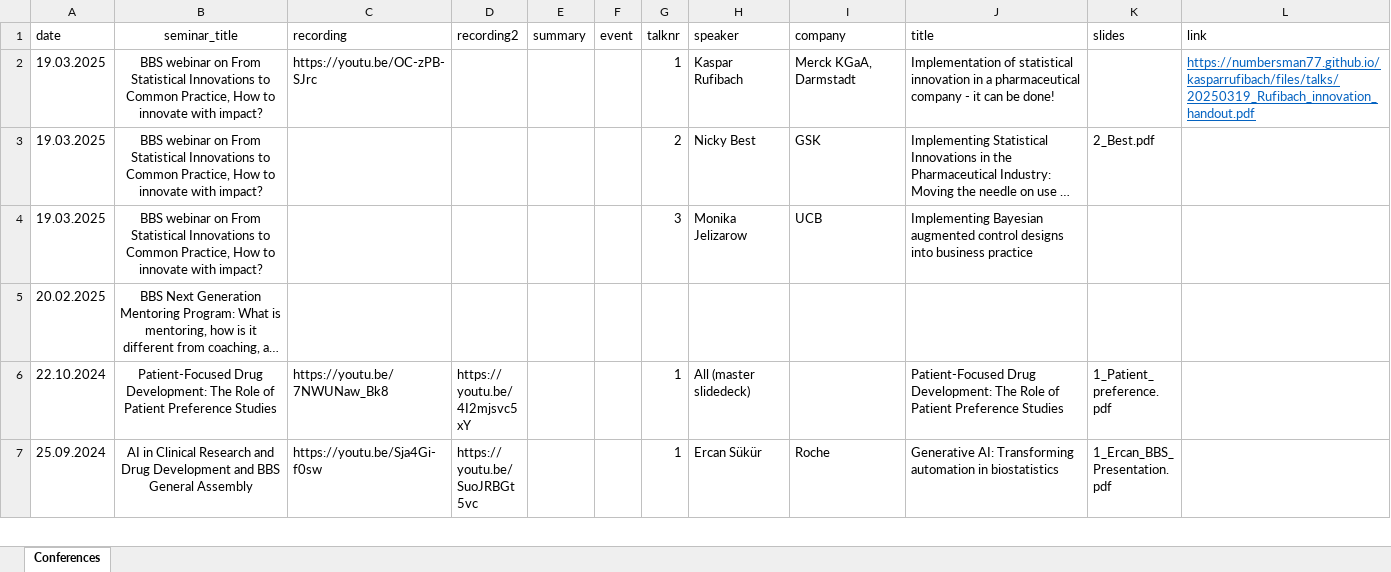
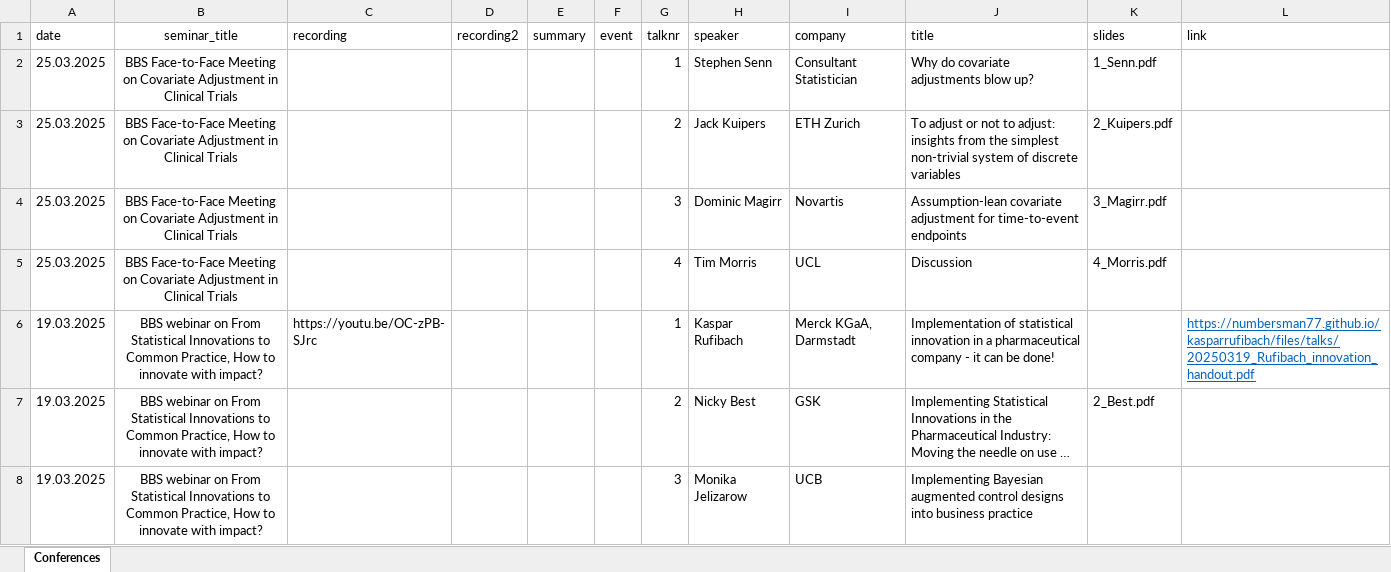
Before and after one commit to baselbiometrics/home, an Excel workbook: data/seminars.xlsx, sheet Conferences, drawn as a sheet; only a part is shown; the shorter side is filled out with more unchanged rows; long unchanged cells end in …; values as stored, in another font and other column widths than the file's, no borders; charts and pictures not drawn; the diff names each change by its address in the sheet, - before the commit and + after, or states it on an @@ line.

Commit message:
added slides for BBS Face-to-Face Meeting on Covariate Adjustment in Clinical Trials

```diff
--- a/data/seminars.xlsx (sheet Conferences)
+++ b/data/seminars.xlsx (sheet Conferences)
+row 2: 25.03.2025 | BBS Face-to-Face Meeting on Covariate Adjustment in Clinical Trials |  |  |  |  | 1 | Stephen Senn | Consultant Statistician | Why do covariate adjustments blow up? | 1_Senn.pdf
+row 3: 25.03.2025 | BBS Face-to-Face Meeting on Covariate Adjustment in Clinical Trials |  |  |  |  | 2 | Jack Kuipers | ETH Zurich | To adjust or not to adjust: insights from the simplest non-trivial system of discrete variables | 2_Kuipers.pdf
+row 4: 25.03.2025 | BBS Face-to-Face Meeting on Covariate Adjustment in Clinical Trials |  |  |  |  | 3 | Dominic Magirr | Novartis | Assumption-lean covariate adjustment for time-to-event endpoints | 3_Magirr.pdf
+row 5: 25.03.2025 | BBS Face-to-Face Meeting on Covariate Adjustment in Clinical Trials |  |  |  |  | 4 | Tim Morris | UCL | Discussion | 4_Morris.pdf
```
Also changed, not shown: charts or pictures, data/upcoming.xlsx, 17 other files.
